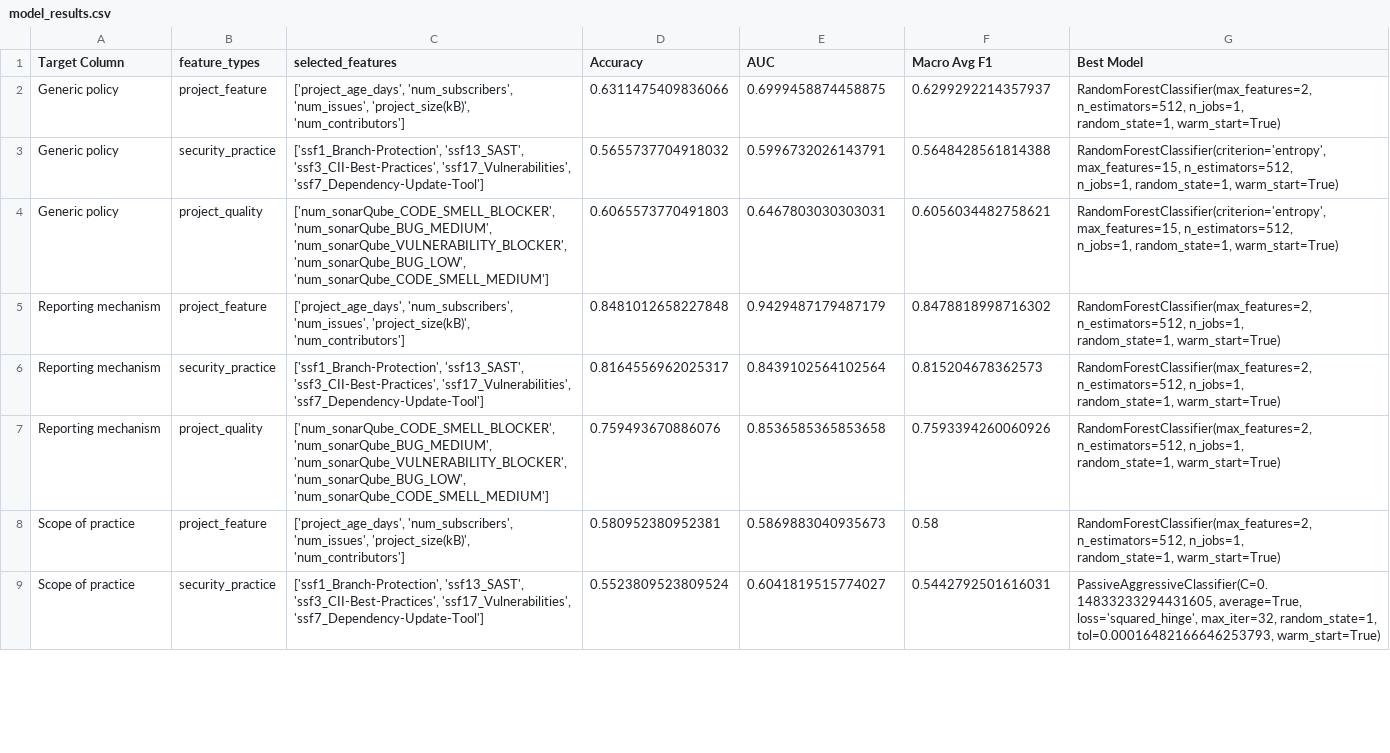
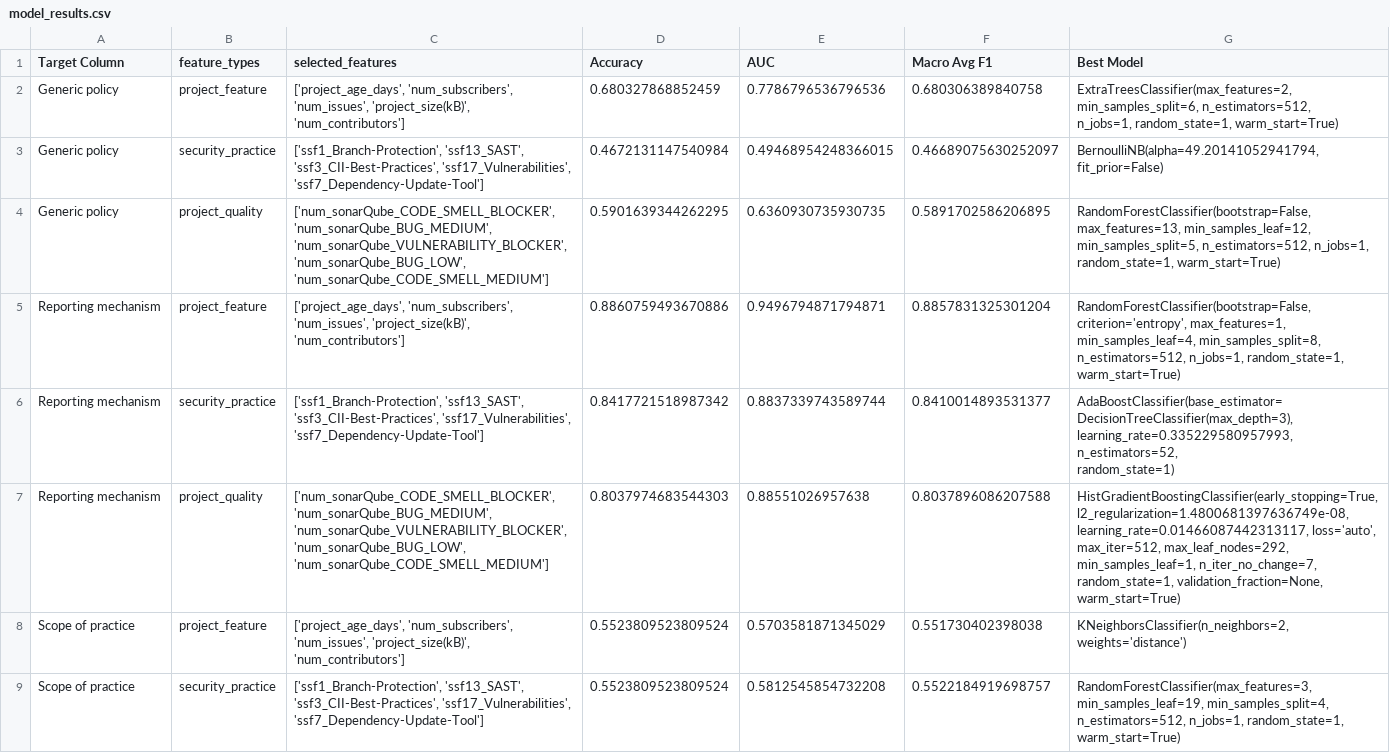
Before and after one commit to bilbribie/autoML, a CSV file: results/model_results.csv, drawn as a sheet; only a part is shown; ↵ is a line break in a cell; the diff covers the shown part only; the diff names each change by its address in the sheet, - before the commit and + after, or states it on an @@ line.

Commit message:
Auto-update

```diff
--- a/results/model_results.csv
+++ b/results/model_results.csv
-D2 (Accuracy): 0.6311475409836066
+D2 (Accuracy): 0.680327868852459
-E2 (AUC): 0.6999458874458875
+E2 (AUC): 0.7786796536796536
-F2 (Macro Avg F1): 0.6299292214357937
+F2 (Macro Avg F1): 0.680306389840758
-G2 (Best Model): RandomForestClassifier(max_features=2, n_estimators=512, n_jobs=1,…
+G2 (Best Model): ExtraTreesClassifier(max_features=2, min_samples_split=6, n_estimators=512, ↵ n_jobs=1,…
-D3 (Accuracy): 0.5655737704918032
+D3 (Accuracy): 0.4672131147540984
-E3 (AUC): 0.5996732026143791
+E3 (AUC): 0.49468954248366015
-F3 (Macro Avg F1): 0.5648428561814388
+F3 (Macro Avg F1): 0.46689075630252097
-G3 (Best Model): RandomForestClassifier(criterion='entropy', max_features=15, n_estimators=512, ↵ n_jobs=1, random_state=1, warm_start=True)
+G3 (Best Model): BernoulliNB(alpha=49.20141052941794, fit_prior=False)
-D4 (Accuracy): 0.6065573770491803
+D4 (Accuracy): 0.5901639344262295
-E4 (AUC): 0.6467803030303031
+E4 (AUC): 0.6360930735930735
-F4 (Macro Avg F1): 0.6056034482758621
+F4 (Macro Avg F1): 0.5891702586206895
-G4 (Best Model): RandomForestClassifier(criterion='entropy', max_features=15, n_estimators=512, ↵ n_jobs=1,…
+G4 (Best Model): RandomForestClassifier(bootstrap=False, max_features=13, min_samples_leaf=12, ↵ min_samples_split=5, n_estimators=512, n_jobs=1,…
-D5 (Accuracy): 0.8481012658227848
+D5 (Accuracy): 0.8860759493670886
-E5 (AUC): 0.9429487179487179
+E5 (AUC): 0.9496794871794871
-F5 (Macro Avg F1): 0.8478818998716302
+F5 (Macro Avg F1): 0.8857831325301204
-G5 (Best Model): RandomForestClassifier(max_features=2, n_estimators=512, n_jobs=1,…
+G5 (Best Model): RandomForestClassifier(bootstrap=False, criterion='entropy', max_features=1, ↵ min_samples_leaf=4, min_samples_split=8, ↵ n_estimators=512, n_jobs=1,…
-D6 (Accuracy): 0.8164556962025317
+D6 (Accuracy): 0.8417721518987342
-E6 (AUC): 0.8439102564102564
+E6 (AUC): 0.8837339743589744
-F6 (Macro Avg F1): 0.815204678362573
+F6 (Macro Avg F1): 0.8410014893531377
-G6 (Best Model): RandomForestClassifier(max_features=2, n_estimators=512, n_jobs=1, ↵ random_state=1, warm_start=True)
+G6 (Best Model): AdaBoostClassifier(base_estimator=DecisionTreeClassifier(max_depth=3), ↵ learning_rate=0.335229580957993, n_estimators=52, ↵ random_state=1)
-D7 (Accuracy): 0.759493670886076
+D7 (Accuracy): 0.8037974683544303
-E7 (AUC): 0.8536585365853658
+E7 (AUC): 0.88551026957638
-F7 (Macro Avg F1): 0.7593394260060926
+F7 (Macro Avg F1): 0.8037896086207588
-G7 (Best Model): RandomForestClassifier(max_features=2, n_estimators=512, n_jobs=1, ↵ random_state=1, warm_start=True)
+G7 (Best Model): HistGradientBoostingClassifier(early_stopping=True, ↵ l2_regularization=1.4800681397636749e-08, ↵ learning_rate=0.01466087442313117, loss='auto', ↵ max_iter=512, max_leaf_nodes=292, ↵ min_samples_leaf=1, n_iter_no_change=7, ↵ random_state=1, validation_fraction=None, ↵ warm_start=True)
-D8 (Accuracy): 0.580952380952381
+D8 (Accuracy): 0.5523809523809524
-E8 (AUC): 0.5869883040935673
+E8 (AUC): 0.5703581871345029
-F8 (Macro Avg F1): 0.58
+F8 (Macro Avg F1): 0.551730402398038
-G8 (Best Model): RandomForestClassifier(max_features=2, n_estimators=512, n_jobs=1, ↵ random_state=1, warm_start=True)
+G8 (Best Model): KNeighborsClassifier(n_neighbors=2, weights='distance')
-E9 (AUC): 0.6041819515774027
+E9 (AUC): 0.5812545854732208
-F9 (Macro Avg F1): 0.5442792501616031
+F9 (Macro Avg F1): 0.5522184919698757
-G9 (Best Model): PassiveAggressiveClassifier(C=0.14833233294431605, average=True, ↵ loss='squared_hinge', max_iter=32, random_state=1, ↵ tol=0.00016482166646253793, warm_start=True)
+G9 (Best Model): RandomForestClassifier(max_features=3, min_samples_leaf=19, min_samples_split=4, ↵ n_estimators=512, n_jobs=1, random_state=1, ↵ warm_start=True)
```
Also changed, not shown: 15 edited cells elsewhere in this file.
